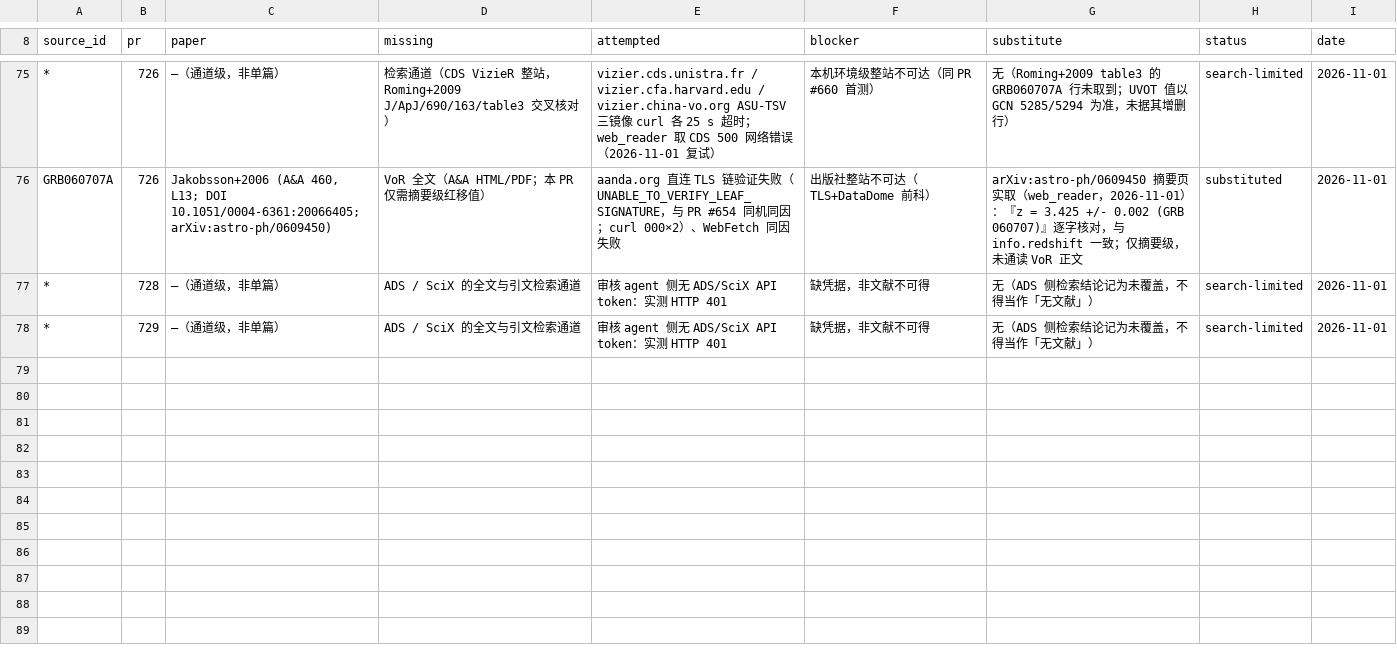
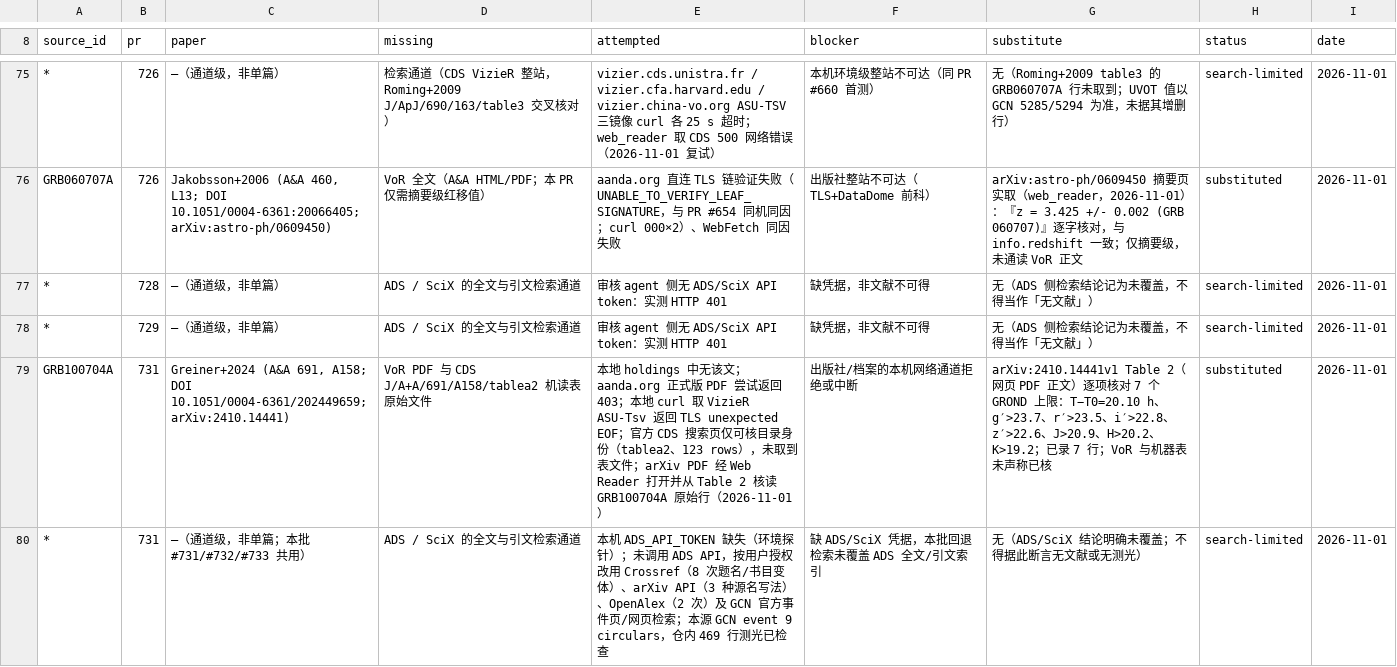
Before and after one commit to LHe496/AJST-Data, a TSV file: audit/unverified.tsv, drawn as a sheet; only a part is shown, gaps mark what is left out; the diff names each change by its address in the sheet, - before the commit and + after, or states it on an @@ line.

Commit message:
data: 审核 GRB100704A

```diff
--- a/audit/unverified.tsv
+++ b/audit/unverified.tsv
+row 79: GRB100704A | 731 | Greiner+2024 (A&A 691, A158; DOI 10.1051/0004-6361/202449659; arXiv:2410.14441) | VoR PDF 与 CDS J/A+A/691/A158/tablea2 机读表原始文件 | 本地 holdings 中无该文；aanda.org 正式版 PDF 尝试返回 403；本地 curl 取 VizieR ASU-Tsv 返回 TLS unexpected EOF；官方 CDS 搜索页仅可核目录身份（tablea2、123 rows），未取到表文件；arXiv PDF 经 Web Reader 打开并从 Table 2 核读 GRB100704A 原始行（2026-11-01） | 出版社/档案的本机网络通道拒绝或中断 | arXiv:2410.14441v1 Table 2（网页 PDF 正文）逐项核对 7 个 GROND 上限：T−T0=20.10 h、g′>23.7、r′>23.5、i′>22.8、z′>22.6、J>20.9、H>20.2、K>19.2；已录 7 行；VoR 与机器表未声称已核 | substituted | 2026-11-01
+row 80: * | 731 | —（通道级，非单篇；本批 #731/#732/#733 共用） | ADS / SciX 的全文与引文检索通道 | 本机 ADS_API_TOKEN 缺失（环境探针）；未调用 ADS API，按用户授权改用 Crossref（8 次题名/书目变体）、arXiv API（3 种源名写法）、OpenAlex（2 次）及 GCN 官方事件页/网页检索；本源 GCN event 9 circulars，仓内 469 行测光已检查 | 缺 ADS/SciX 凭据，本批回退检索未覆盖 ADS 全文/引文索引 | 无（ADS/SciX 结论明确未覆盖；不得据此断言无文献或无测光） | search-limited | 2026-11-01
```
Also changed, not shown: 2 other files.
